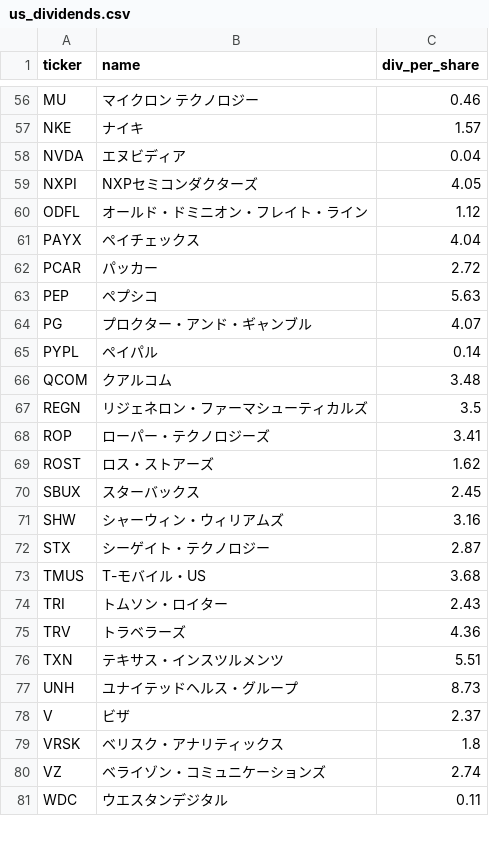
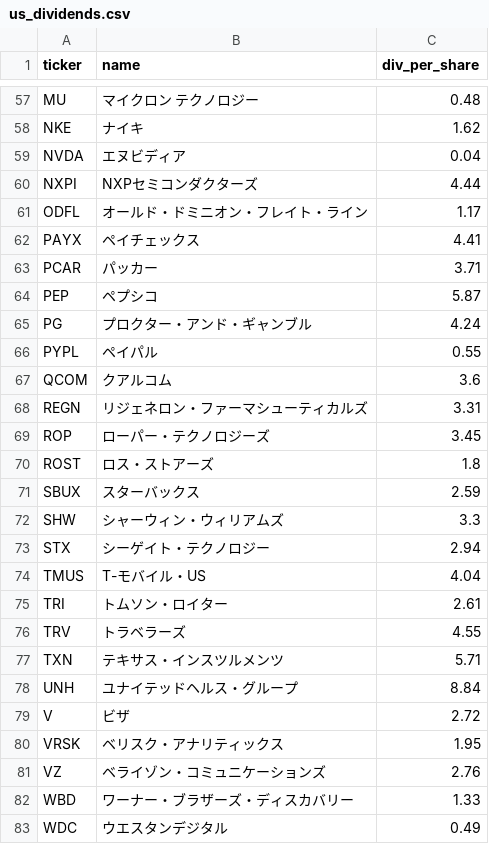
Before and after one commit to okanemochi-banzai/nikkei225-screener, a CSV file: us_dividends.csv, drawn as a sheet; only a part is shown, gaps mark what is left out; addresses are those after the commit; the diff covers the shown part only; the diff names each change by its address in the sheet, - before the commit and + after, or states it on an @@ line.

```diff
--- a/us_dividends.csv
+++ b/us_dividends.csv
-C57 (div_per_share): 0.46
+C57 (div_per_share): 0.48
-C58 (div_per_share): 1.57
+C58 (div_per_share): 1.62
-C60 (div_per_share): 4.05
+C60 (div_per_share): 4.44
-C61 (div_per_share): 1.12
+C61 (div_per_share): 1.17
-C62 (div_per_share): 4.04
+C62 (div_per_share): 4.41
-C63 (div_per_share): 2.72
+C63 (div_per_share): 3.71
-C64 (div_per_share): 5.63
+C64 (div_per_share): 5.87
-C65 (div_per_share): 4.07
+C65 (div_per_share): 4.24
-C66 (div_per_share): 0.14
+C66 (div_per_share): 0.55
-C67 (div_per_share): 3.48
+C67 (div_per_share): 3.6
-C68 (div_per_share): 3.5
+C68 (div_per_share): 3.31
-C69 (div_per_share): 3.41
+C69 (div_per_share): 3.45
-C70 (div_per_share): 1.62
+C70 (div_per_share): 1.8
-C71 (div_per_share): 2.45
+C71 (div_per_share): 2.59
-C72 (div_per_share): 3.16
+C72 (div_per_share): 3.3
-C73 (div_per_share): 2.87
+C73 (div_per_share): 2.94
-C74 (div_per_share): 3.68
+C74 (div_per_share): 4.04
-C75 (div_per_share): 2.43
+C75 (div_per_share): 2.61
-C76 (div_per_share): 4.36
+C76 (div_per_share): 4.55
-C77 (div_per_share): 5.51
+C77 (div_per_share): 5.71
-C78 (div_per_share): 8.73
+C78 (div_per_share): 8.84
-C79 (div_per_share): 2.37
+C79 (div_per_share): 2.72
-C80 (div_per_share): 1.8
+C80 (div_per_share): 1.95
-C81 (div_per_share): 2.74
+C81 (div_per_share): 2.76
+row 82: WBD | ワーナー・ブラザーズ・ディスカバリー | 1.33
-C83 (div_per_share): 0.11
+C83 (div_per_share): 0.49
```
Also changed, not shown: 1 added row and 54 edited cells elsewhere in this file.
